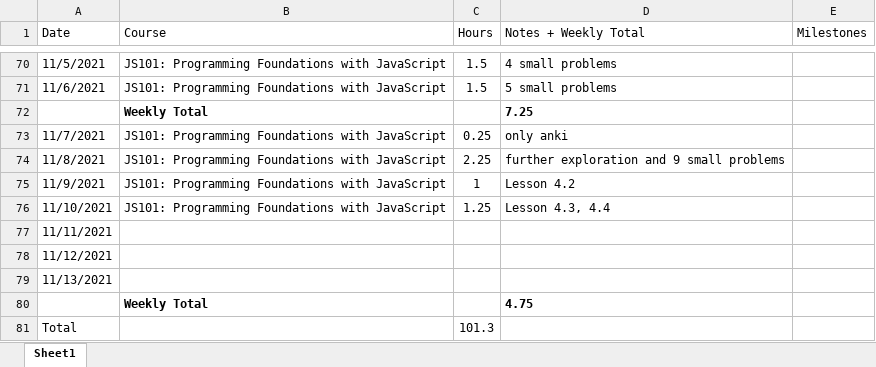
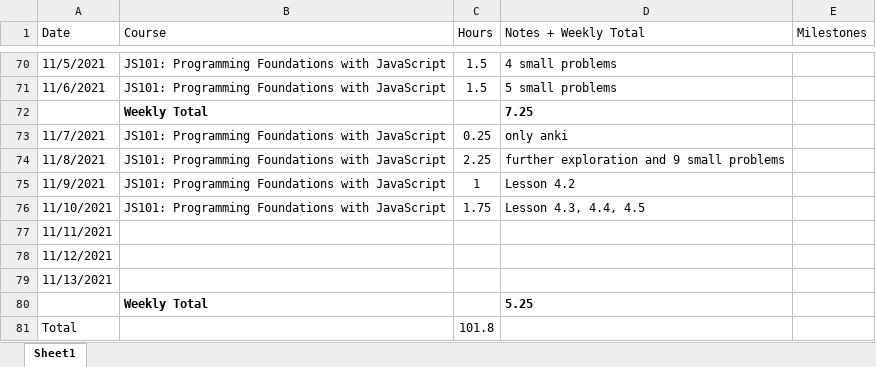
Before and after one commit to csommerl/js_101, an Excel workbook: time_log.xlsx, sheet Sheet1, drawn as a sheet; only a part is shown, gaps mark what is left out; values as stored, in another font and other column widths than the file's, no borders; table styles not drawn; the diff names each change by its address in the sheet, - before the commit and + after, or states it on an @@ line.

```diff
--- a/time_log.xlsx (sheet Sheet1)
+++ b/time_log.xlsx (sheet Sheet1)
-C76 (Hours): 1.25
+C76 (Hours): 1.75
-D76 (Notes + Weekly Total): Lesson 4.3, 4.4
+D76 (Notes + Weekly Total): Lesson 4.3, 4.4, 4.5
-D80 (Notes + Weekly Total): 4.75
+D80 (Notes + Weekly Total): 5.25
-C81 (Hours): 101.3
+C81 (Hours): 101.8
```
Also changed, not shown: 3 other files.
